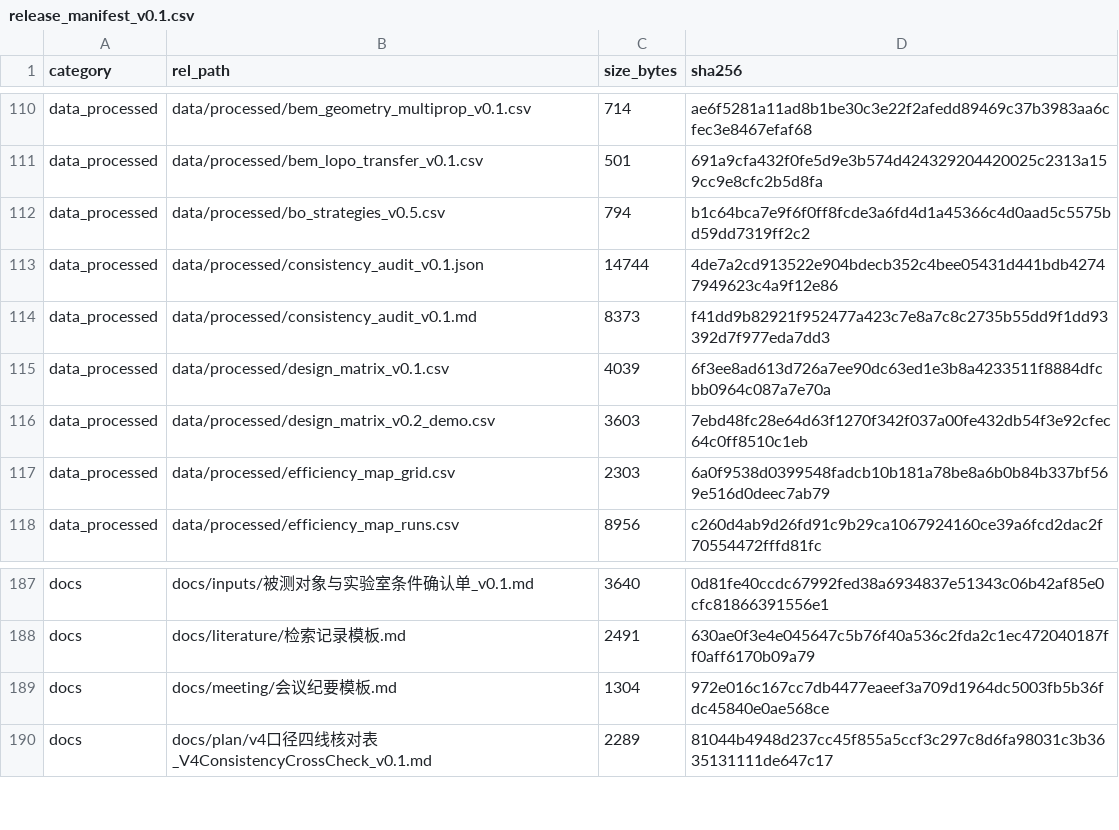
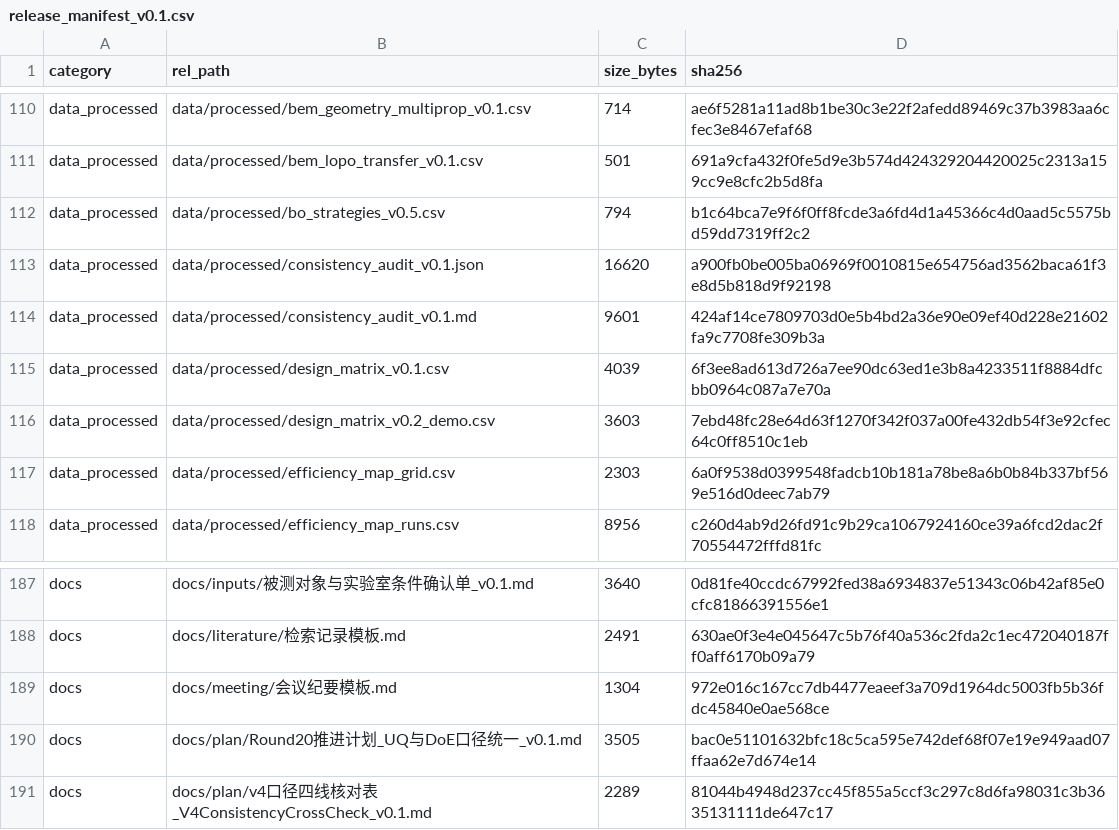
Before and after one commit to YWC886/new-folder, a CSV file: data/processed/release_manifest_v0.1.csv, drawn as a sheet; only a part is shown, gaps mark what is left out.

Commit message:
R20: inherited state verified; UQ/DoE consistency plan v0.1

```diff
--- a/data/processed/release_manifest_v0.1.csv
+++ b/data/processed/release_manifest_v0.1.csv
@@ -112,4 +112,4 @@ data_processed,data/processed/bem_lopo_transfer_v0.1.csv,501,691a9cfa432f0fe5d9e
 data_processed,data/processed/bo_strategies_v0.5.csv,794,b1c64bca7e9f6f0ff8fcde3a6fd4d1a45366c4d0aad5c5575bd59dd7319ff2c2
-data_processed,data/processed/consistency_audit_v0.1.json,14744,4de7a2cd913522e904bdecb352c4bee05431d441bdb42747949623c4a9f12e86
-data_processed,data/processed/consistency_audit_v0.1.md,8373,f41dd9b82921f952477a423c7e8a7c8c2735b55dd9f1dd93392d7f977eda7dd3
+data_processed,data/processed/consistency_audit_v0.1.json,16620,a900fb0be005ba06969f0010815e654756ad3562baca61f3e8d5b818d9f92198
+data_processed,data/processed/consistency_audit_v0.1.md,9601,424af14ce7809703d0e5b4bd2a36e90e09ef40d228e21602fa9c7708fe309b3a
 data_processed,data/processed/design_matrix_v0.1.csv,4039,6f3ee8ad613d726a7ee90dc63ed1e3b8a4233511f8884dfcbb0964c087a7e70a
@@ -189,2 +189,3 @@ docs,docs/literature/检索记录模板.md,2491,630ae0f3e4e045647c5b76f40a536c2f
 docs,docs/meeting/会议纪要模板.md,1304,972e016c167cc7db4477eaeef3a709d1964dc5003fb5b36fdc45840e0ae568ce
+docs,docs/plan/Round20推进计划_UQ与DoE口径统一_v0.1.md,3505,bac0e51101632bfc18c5ca595e742def68f07e19e949aad07ffaa62e7d674e14
 docs,docs/plan/v4口径四线核对表_V4ConsistencyCrossCheck_v0.1.md,2289,81044b4948d237cc45f855a5ccf3c297c8d6fa98031c3b3635131111de647c17
```
Also changed, not shown: 3 other files.
